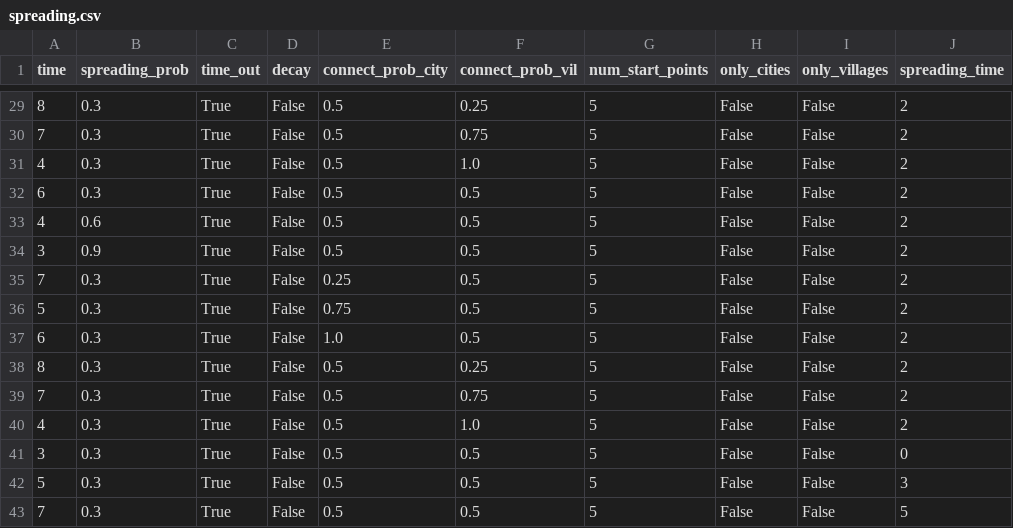
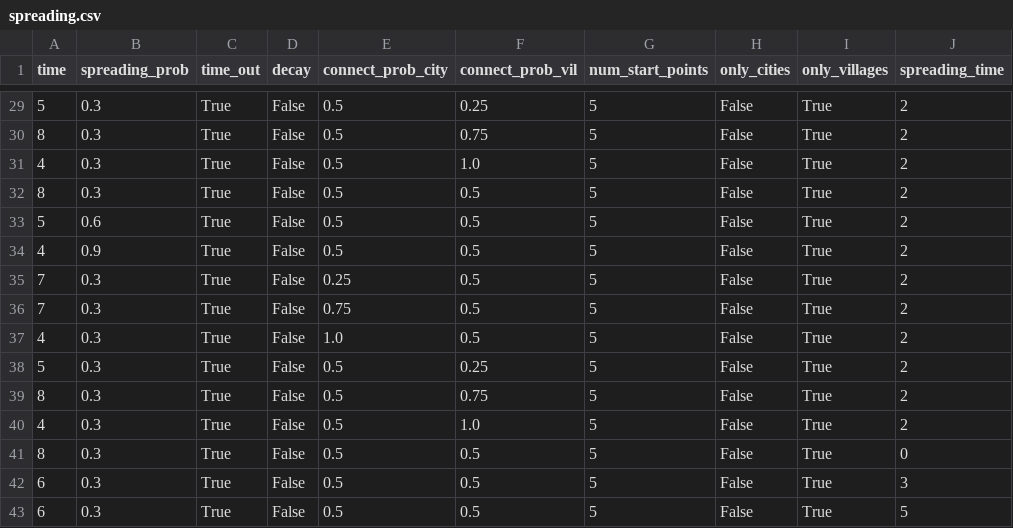
Before and after one commit to EderChri/NatCompProject, a CSV file: spreading.csv, drawn as a sheet; only a part is shown, gaps mark what is left out; the diff covers the shown part only.

```diff
--- a/spreading.csv
+++ b/spreading.csv
@@ -29,15 +29,15 @@ time,spreading_prob,time_out,decay,connect_prob_city,connect_prob_vil,num_start_
-8,0.3,True,False,0.5,0.25,5,False,False,2
-7,0.3,True,False,0.5,0.75,5,False,False,2
-4,0.3,True,False,0.5,1.0,5,False,False,2
-6,0.3,True,False,0.5,0.5,5,False,False,2
-4,0.6,True,False,0.5,0.5,5,False,False,2
-3,0.9,True,False,0.5,0.5,5,False,False,2
-7,0.3,True,False,0.25,0.5,5,False,False,2
-5,0.3,True,False,0.75,0.5,5,False,False,2
-6,0.3,True,False,1.0,0.5,5,False,False,2
-8,0.3,True,False,0.5,0.25,5,False,False,2
-7,0.3,True,False,0.5,0.75,5,False,False,2
-4,0.3,True,False,0.5,1.0,5,False,False,2
-3,0.3,True,False,0.5,0.5,5,False,False,0
-5,0.3,True,False,0.5,0.5,5,False,False,3
-7,0.3,True,False,0.5,0.5,5,False,False,5
+5,0.3,True,False,0.5,0.25,5,False,True,2
+8,0.3,True,False,0.5,0.75,5,False,True,2
+4,0.3,True,False,0.5,1.0,5,False,True,2
+8,0.3,True,False,0.5,0.5,5,False,True,2
+5,0.6,True,False,0.5,0.5,5,False,True,2
+4,0.9,True,False,0.5,0.5,5,False,True,2
+7,0.3,True,False,0.25,0.5,5,False,True,2
+7,0.3,True,False,0.75,0.5,5,False,True,2
+4,0.3,True,False,1.0,0.5,5,False,True,2
+5,0.3,True,False,0.5,0.25,5,False,True,2
+8,0.3,True,False,0.5,0.75,5,False,True,2
+4,0.3,True,False,0.5,1.0,5,False,True,2
+8,0.3,True,False,0.5,0.5,5,False,True,0
+6,0.3,True,False,0.5,0.5,5,False,True,3
+6,0.3,True,False,0.5,0.5,5,False,True,5
```
Also changed, not shown: 30 edited cells elsewhere in this file, 1 other file.
